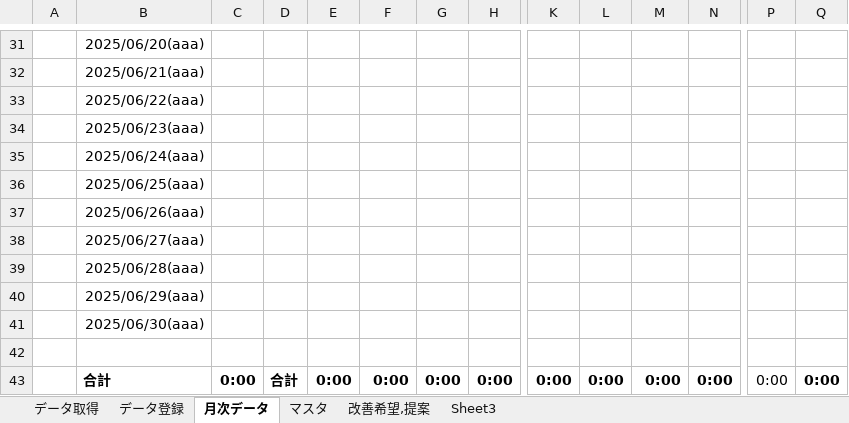
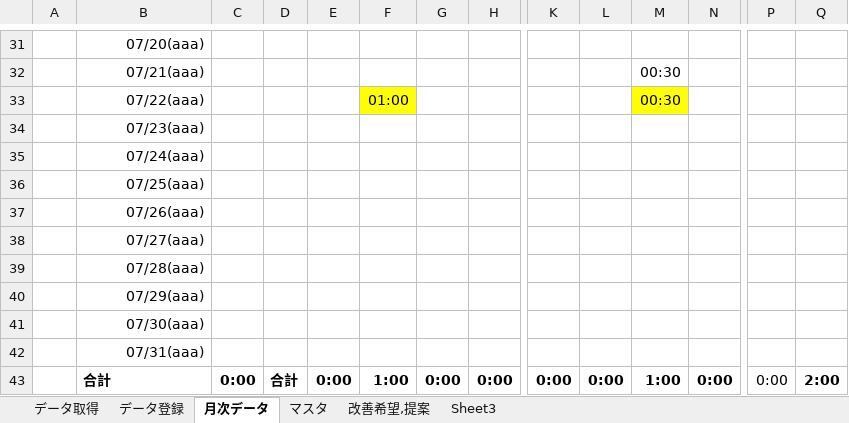
Before and after one commit to Ibar-Aki/vba-files, an Excel workbook: LS入力/完全版/LS入力r2.xlsm, sheet 月次データ, drawn as a sheet; only a part is shown, gaps mark what is left out; values as stored, in another font and other column widths than the file's, no borders; conditional formats not drawn; removed rows and columns are numbered as before the commit, all else as after; rows hold the shown columns only; the diff covers the shown part only; the diff names each change by its address in the sheet, - before the commit and + after, or states it on an @@ line.

```diff
--- a/LS入力/完全版/LS入力r2.xlsm (sheet 月次データ)
+++ b/LS入力/完全版/LS入力r2.xlsm (sheet 月次データ)
-B31: 2025/06/20(aaa)
+B31: 07/20(aaa)
-row 32:  | 2025/06/21(aaa)
+row 32:  | 07/21(aaa) |  |  |  |  |  |  |  |  | 00:30
+row 33:  | 07/22(aaa) |  |  |  | 01:00 |  |  |  |  | 00:30
-B34: 2025/06/22(aaa)
+B34: 07/23(aaa)
-B35: 2025/06/23(aaa)
+B35: 07/24(aaa)
-B36: 2025/06/24(aaa)
+B36: 07/25(aaa)
-B37: 2025/06/25(aaa)
+B37: 07/26(aaa)
-B38: 2025/06/26(aaa)
+B38: 07/27(aaa)
-B39: 2025/06/27(aaa)
+B39: 07/28(aaa)
-B40: 2025/06/28(aaa)
+B40: 07/29(aaa)
-B41: 2025/06/29(aaa)
+B41: 07/30(aaa)
-B42: 2025/06/30(aaa)
+B42: 07/31(aaa)
-row 42: (empty)
-F43: 0:00
+F43: 1:00
-M43: 0:00
+M43: 1:00
-Q43: 0:00
+Q43: 2:00
```
Also changed, not shown: 1 added row, 1 removed row, 25 edited cells and cell formats elsewhere in this sheet, sheet データ登録, 9 other files.
